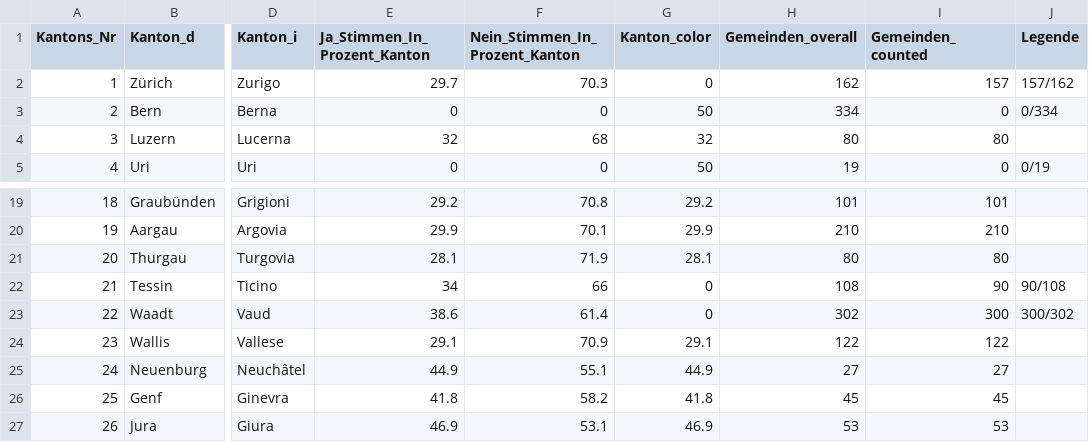
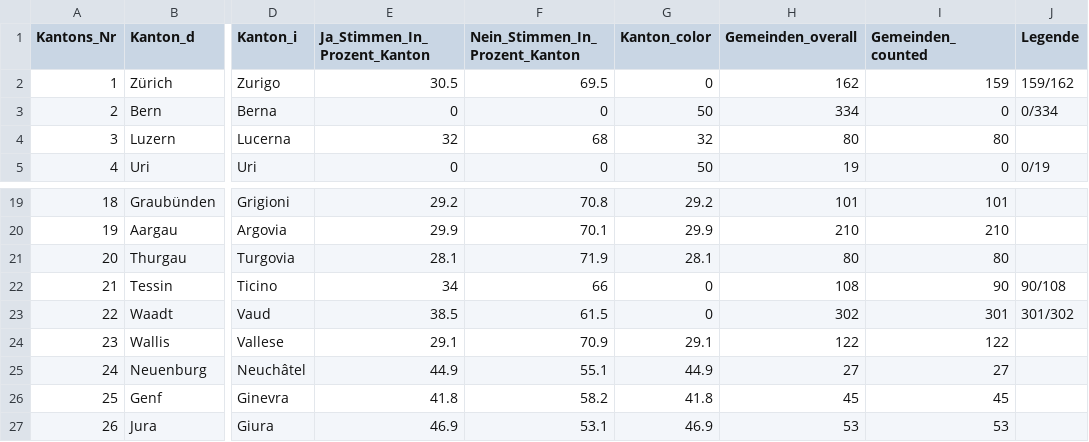
Before and after one commit to awp-finanznachrichten/lena_september2021, a CSV file: Output/Kapital_dw_kantone.csv, drawn as a sheet; only a part is shown, gaps mark what is left out; the diff names each change by its address in the sheet, - before the commit and + after, or states it on an @@ line.

```diff
--- a/Output/Kapital_dw_kantone.csv
+++ b/Output/Kapital_dw_kantone.csv
-E2 (Ja_Stimmen_In_Prozent_Kanton): 29.7
+E2 (Ja_Stimmen_In_Prozent_Kanton): 30.5
-F2 (Nein_Stimmen_In_Prozent_Kanton): 70.3
+F2 (Nein_Stimmen_In_Prozent_Kanton): 69.5
-I2 (Gemeinden_counted): 157
+I2 (Gemeinden_counted): 159
-J2 (Legende): 157/162
+J2 (Legende): 159/162
-E23 (Ja_Stimmen_In_Prozent_Kanton): 38.6
+E23 (Ja_Stimmen_In_Prozent_Kanton): 38.5
-F23 (Nein_Stimmen_In_Prozent_Kanton): 61.4
+F23 (Nein_Stimmen_In_Prozent_Kanton): 61.5
-I23 (Gemeinden_counted): 300
+I23 (Gemeinden_counted): 301
-J23 (Legende): 300/302
+J23 (Legende): 301/302
```
Also changed, not shown: Output/Ehe_all_data.csv, Output/Ehe_dw_kantone.csv, 5 other files.
